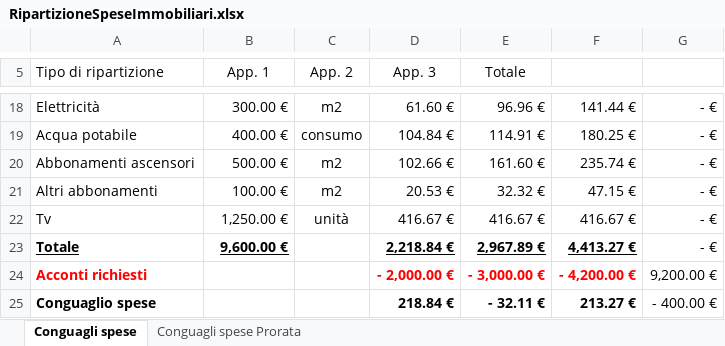
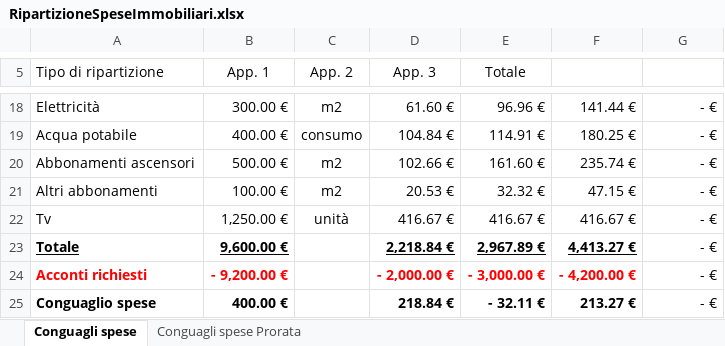
Before and after one commit to BananaAccounting/Universal, an Excel workbook: realestate/documents/RipartizioneSpeseImmobiliari.xlsx, sheet Conguagli spese, drawn as a sheet; only a part is shown, gaps mark what is left out; values as stored, in another font and other column widths than the file's, no borders; conditional formats and table styles not drawn; the diff names each change by its address in the sheet, - before the commit and + after, or states it on an @@ line.

Commit message:
excel document and screenshot updated

```diff
--- a/realestate/documents/RipartizioneSpeseImmobiliari.xlsx (sheet Conguagli spese)
+++ b/realestate/documents/RipartizioneSpeseImmobiliari.xlsx (sheet Conguagli spese)
-B24 (App. 1): (empty)
+B24 (App. 1): - 9,200.00 €
-G24: 9,200.00 €
+G24: - €
-B25 (App. 1): (empty)
+B25 (App. 1): 400.00 €
-G25: - 400.00 €
+G25: - €
```
Also changed, not shown: sheet Conguagli spese Prorata, 1 other file.
